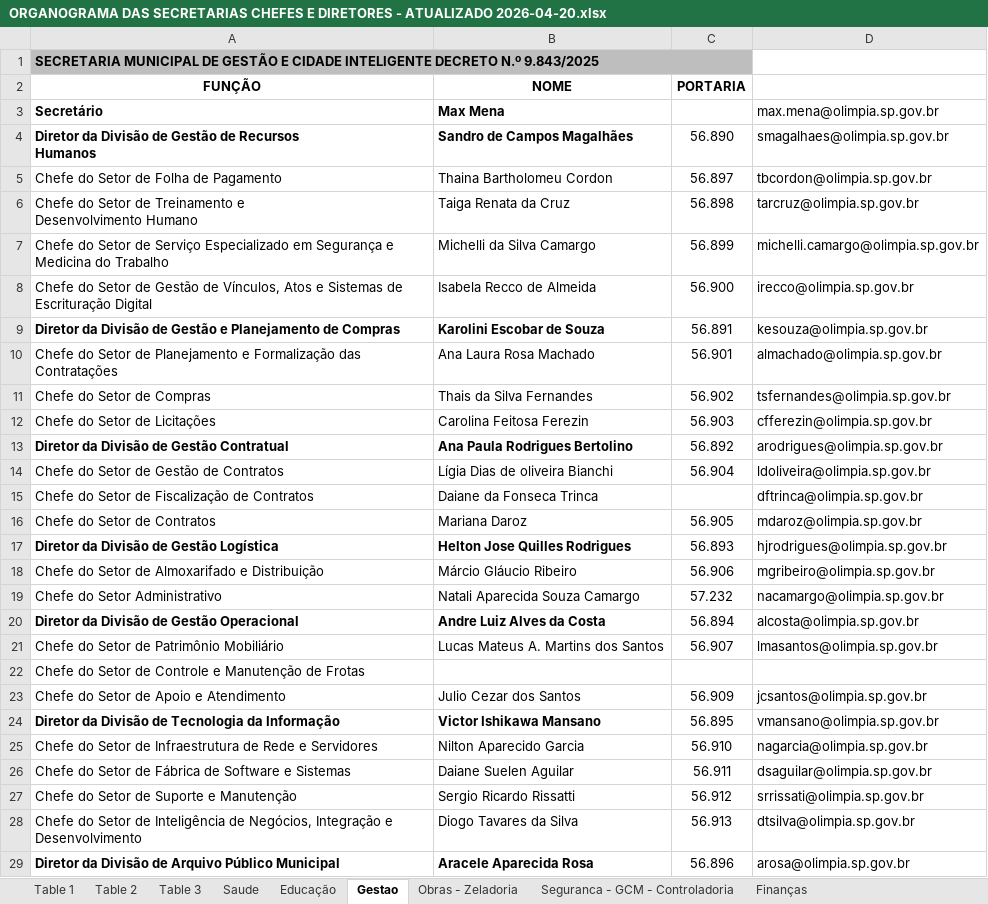
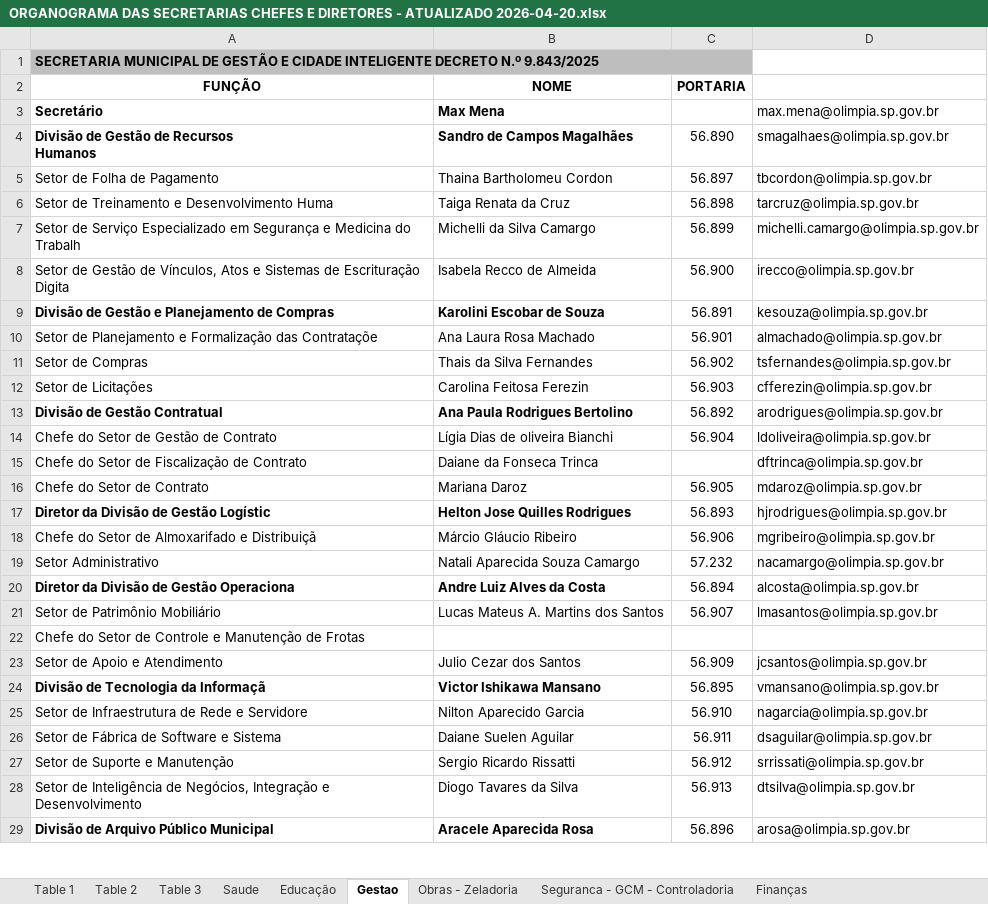
Before and after one commit to KING981-cpu/estoque, an Excel workbook: ORGANOGRAMA DAS SECRETARIAS CHEFES E DIRETORES - ATUALIZADO 2026-04-20.xlsx, sheet Gestao, drawn as a sheet; only a part is shown; values as stored, in another font and other column widths than the file's, no borders; ↵ is a line break in a cell; the diff covers the shown part only; the diff names each change by its address in the sheet, - before the commit and + after, or states it on an @@ line.

```diff
--- a/ORGANOGRAMA DAS SECRETARIAS CHEFES E DIRETORES - ATUALIZADO 2026-04-20.xlsx (sheet Gestao)
+++ b/ORGANOGRAMA DAS SECRETARIAS CHEFES E DIRETORES - ATUALIZADO 2026-04-20.xlsx (sheet Gestao)
-A4 (FUNÇÃO): Diretor da Divisão de Gestão de Recursos ↵ Humanos
+A4 (FUNÇÃO): Divisão de Gestão de Recursos ↵ Humanos
-A5 (FUNÇÃO): Chefe do Setor de Folha de Pagamento
+A5 (FUNÇÃO): Setor de Folha de Pagamento
-A6 (FUNÇÃO): Chefe do Setor de Treinamento e ↵ Desenvolvimento Humano
+A6 (FUNÇÃO): Setor de Treinamento e Desenvolvimento Huma
-A7 (FUNÇÃO): Chefe do Setor de Serviço Especializado em Segurança e Medicina do Trabalho
+A7 (FUNÇÃO): Setor de Serviço Especializado em Segurança e Medicina do Trabalh
-A8 (FUNÇÃO): Chefe do Setor de Gestão de Vínculos, Atos e Sistemas de Escrituração Digital
+A8 (FUNÇÃO): Setor de Gestão de Vínculos, Atos e Sistemas de Escrituração Digita
-A9 (FUNÇÃO): Diretor da Divisão de…
+A9 (FUNÇÃO): Divisão de…
-A10 (FUNÇÃO): Chefe do Setor de Planejamento e Formalização das Contratações
+A10 (FUNÇÃO): Setor de Planejamento e Formalização das Contrataçõe
-A11 (FUNÇÃO): Chefe do Setor de Compras
+A11 (FUNÇÃO): Setor de Compras
-A12 (FUNÇÃO): Chefe do Setor de Licitações
+A12 (FUNÇÃO): Setor de Licitações
-A13 (FUNÇÃO): Diretor da Divisão de Gestão Contratual
+A13 (FUNÇÃO): Divisão de Gestão Contratual
-A14 (FUNÇÃO): Chefe do Setor de Gestão de Contratos
+A14 (FUNÇÃO): Chefe do Setor de Gestão de Contrato
-A15 (FUNÇÃO): Chefe do Setor de Fiscalização de Contratos
+A15 (FUNÇÃO): Chefe do Setor de Fiscalização de Contrato
-A16 (FUNÇÃO): Chefe do Setor de Contratos
+A16 (FUNÇÃO): Chefe do Setor de Contrato
-A17 (FUNÇÃO): Diretor da Divisão de Gestão Logística
+A17 (FUNÇÃO): Diretor da Divisão de Gestão Logístic
-A18 (FUNÇÃO): Chefe do Setor de Almoxarifado e Distribuição
+A18 (FUNÇÃO): Chefe do Setor de Almoxarifado e Distribuiçã
-A19 (FUNÇÃO): Chefe do Setor Administrativo
+A19 (FUNÇÃO): Setor Administrativo
-A20 (FUNÇÃO): Diretor da Divisão de Gestão Operacional
+A20 (FUNÇÃO): Diretor da Divisão de Gestão Operaciona
-A21 (FUNÇÃO): Chefe do Setor de Patrimônio Mobiliário
+A21 (FUNÇÃO): Setor de Patrimônio Mobiliário
-A23 (FUNÇÃO): Chefe do Setor de Apoio e Atendimento
+A23 (FUNÇÃO): Setor de Apoio e Atendimento
-A24 (FUNÇÃO): Diretor da Divisão de Tecnologia da Informação
+A24 (FUNÇÃO): Divisão de Tecnologia da Informaçã
-A25 (FUNÇÃO): Chefe do Setor de Infraestrutura de Rede e Servidores
+A25 (FUNÇÃO): Setor de Infraestrutura de Rede e Servidore
-A26 (FUNÇÃO): Chefe do Setor de Fábrica de Software e Sistemas
+A26 (FUNÇÃO): Setor de Fábrica de Software e Sistema
-A27 (FUNÇÃO): Chefe do Setor de Suporte e Manutenção
+A27 (FUNÇÃO): Setor de Suporte e Manutenção
-A28 (FUNÇÃO): Chefe do Setor de…
+A28 (FUNÇÃO): Setor de…
-A29 (FUNÇÃO): Diretor da Divisão de Arquivo Público Municipal
+A29 (FUNÇÃO): Divisão de Arquivo Público Municipal
```
Also changed, not shown: 2 edited cells elsewhere in this sheet, sheet Table 3, sheet Saude, sheet Educação, sheet Obras - Zeladoria, sheet Table 1, sheet Table 2, 2 more sheets, 10 other files.
